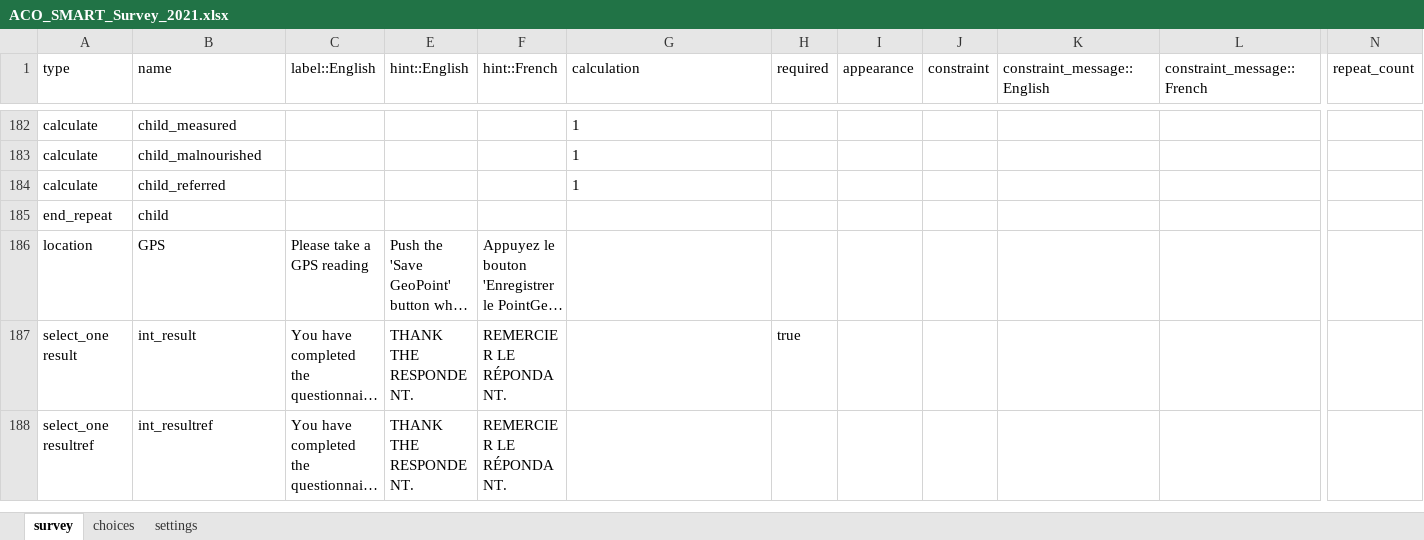
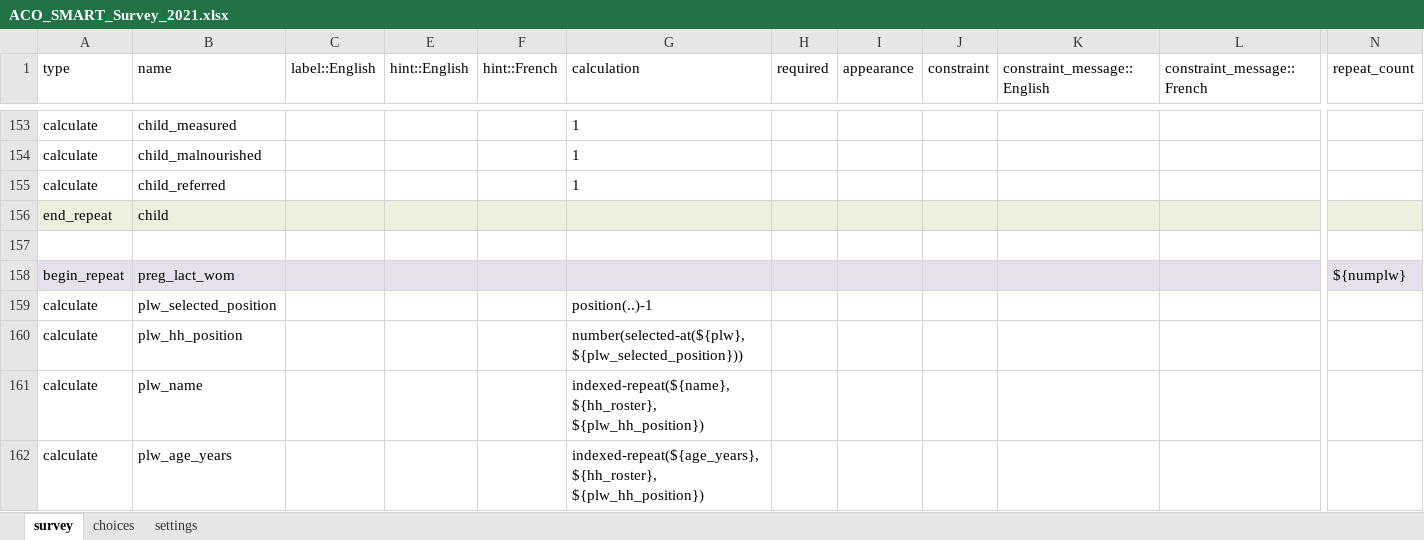
Before and after one commit to RobertJohnston/SMART-Questionnaire, an Excel workbook: ACO_SMART_Survey_2021.xlsx, sheet survey, drawn as a sheet; only a part is shown, gaps mark what is left out; the shorter side is filled out with more unchanged rows; long unchanged cells end in …; values as stored, in another font and other column widths than the file's, no borders; addresses are those after the commit; rows hold the shown columns only; the diff covers the shown part only; the diff names each change by its address in the sheet, - before the commit and + after, or states it on an @@ line.

```diff
--- a/ACO_SMART_Survey_2021.xlsx (sheet survey)
+++ b/ACO_SMART_Survey_2021.xlsx (sheet survey)
-A156:C156 fill: none
+A156:C156 fill: #EBF1DE
-E156:N156 fill: none
+E156:N156 fill: #EBF1DE
+row 157: (empty)
+row 158: begin_repeat | preg_lact_wom |  |  |  |  |  |  |  |  |  | ${numplw}
+row 159: calculate | plw_selected_position |  |  |  | position(..)-1
+row 160: calculate | plw_hh_position |  |  |  | number(selected-at(${plw}, ${plw_selected_position}))
+row 161: calculate | plw_name |  |  |  | indexed-repeat(${name}, ${hh_roster}, ${plw_hh_position})
+row 162: calculate | plw_age_years |  |  |  | indexed-repeat(${age_years}, ${hh_roster}, ${plw_hh_position})
```
Also changed, not shown: 7 added rows, 29 removed rows, 13 edited cells and cell formats elsewhere in this sheet, hidden cells.
